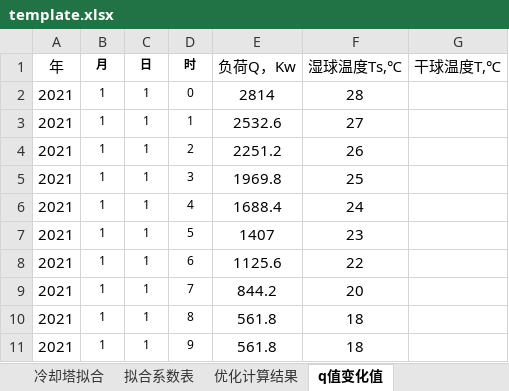
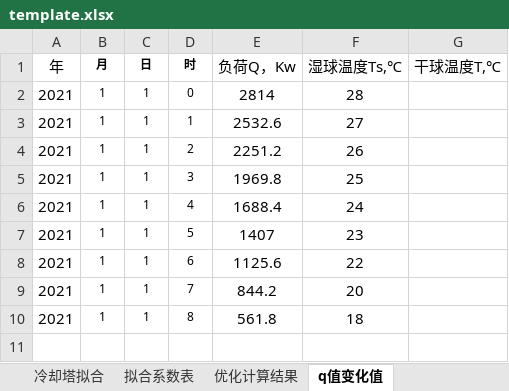
Before and after one commit to ssf-czh/analy_pro, an Excel workbook: gui/template.xlsx, sheet q值变化值, drawn as a sheet; values as stored, in another font and other column widths than the file's, no borders; the diff names each change by its address in the sheet, - before the commit and + after, or states it on an @@ line.

```diff
--- a/gui/template.xlsx (sheet q值变化值)
+++ b/gui/template.xlsx (sheet q值变化值)
-row 11: 2021 | 1 | 1 | 9 | 561.8 | 18
```
Also changed, not shown: sheet 优化计算结果, sheet 参数初始值设定, 4 other files.
